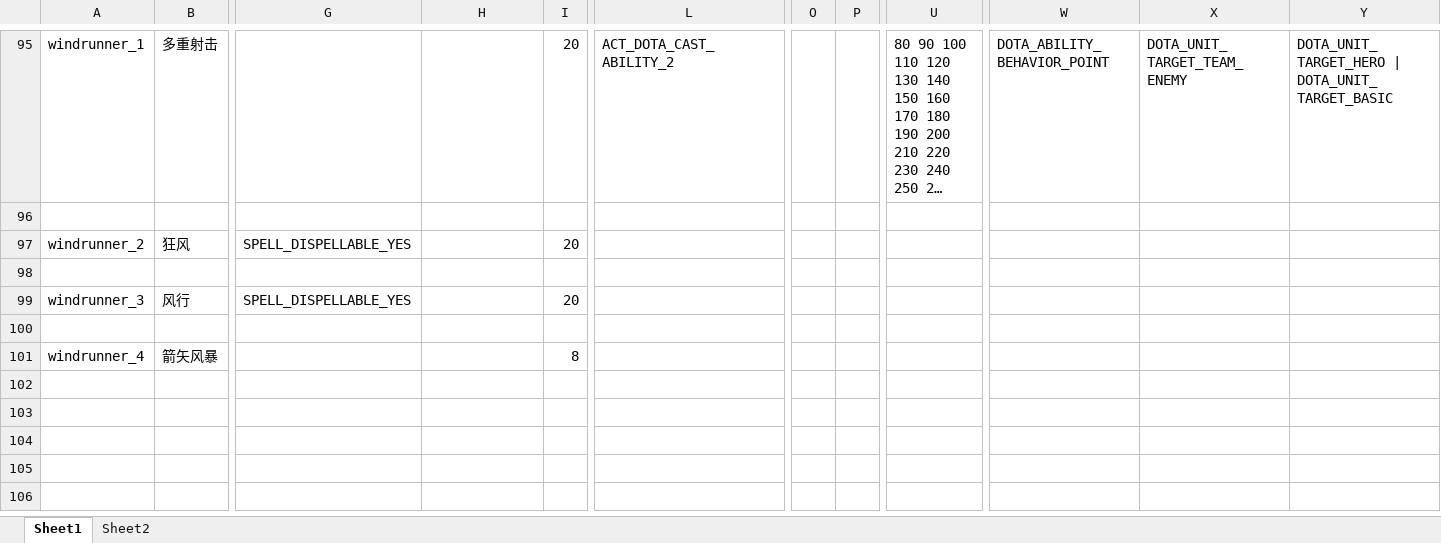
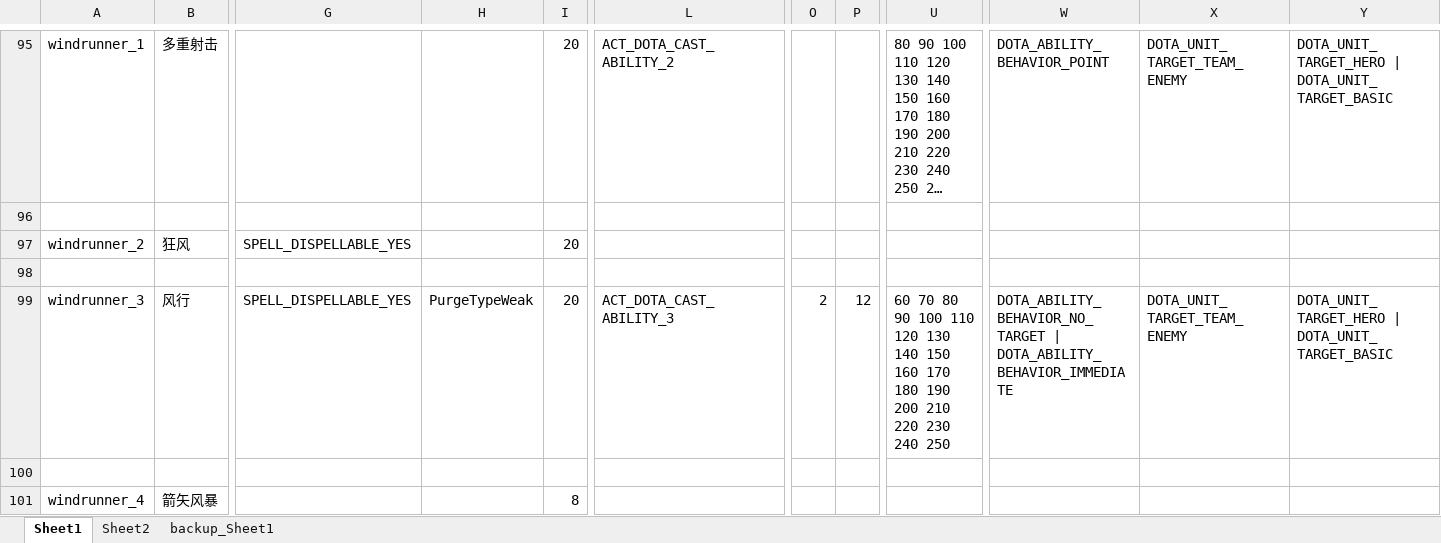
Before and after one commit to BigCiba/GuardingAthena, an Excel workbook: design/3.kv配置表/abilities/ability_heroes.xlsm, sheet Sheet1, drawn as a sheet; only a part is shown, gaps mark what is left out; long unchanged cells end in …; values as stored, in another font and other column widths than the file's, no cell formats; conditional formats not drawn; the diff names each change by its address in the sheet, - before the commit and + after, or states it on an @@ line.

```diff
--- a/design/3.kv配置表/abilities/ability_heroes.xlsm (sheet Sheet1)
+++ b/design/3.kv配置表/abilities/ability_heroes.xlsm (sheet Sheet1)
+sheet tab: backup_Sheet1
-H99: (empty)
+H99: PurgeTypeWeak
-L99: (empty)
+L99: ACT_DOTA_CAST_ABILITY_3
-O99: (empty)
+O99: 2
-P99: (empty)
+P99: 12
-U99: (empty)
+U99: 60 70 80 90 100 110 120 130 140 150 160 170 180 190 200 210 220 230 240 250
-W99: (empty)
+W99: DOTA_ABILITY_BEHAVIOR_NO_TARGET | DOTA_ABILITY_BEHAVIOR_IMMEDIATE
-X99: (empty)
+X99: DOTA_UNIT_TARGET_TEAM_ENEMY
-Y99: (empty)
+Y99: DOTA_UNIT_TARGET_HERO | DOTA_UNIT_TARGET_BASIC
```
Also changed, not shown: sheet Sheet2, cell formats, 4 other files.
